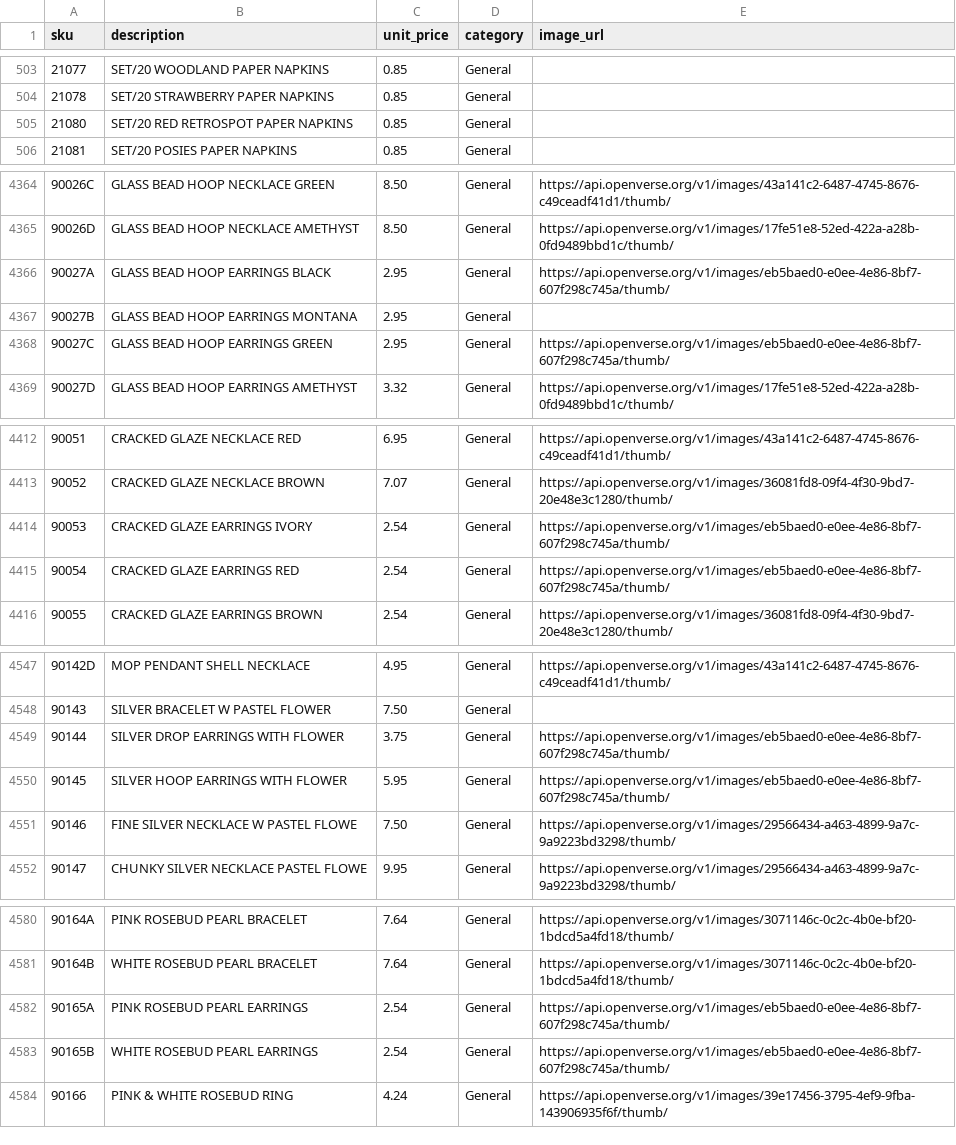
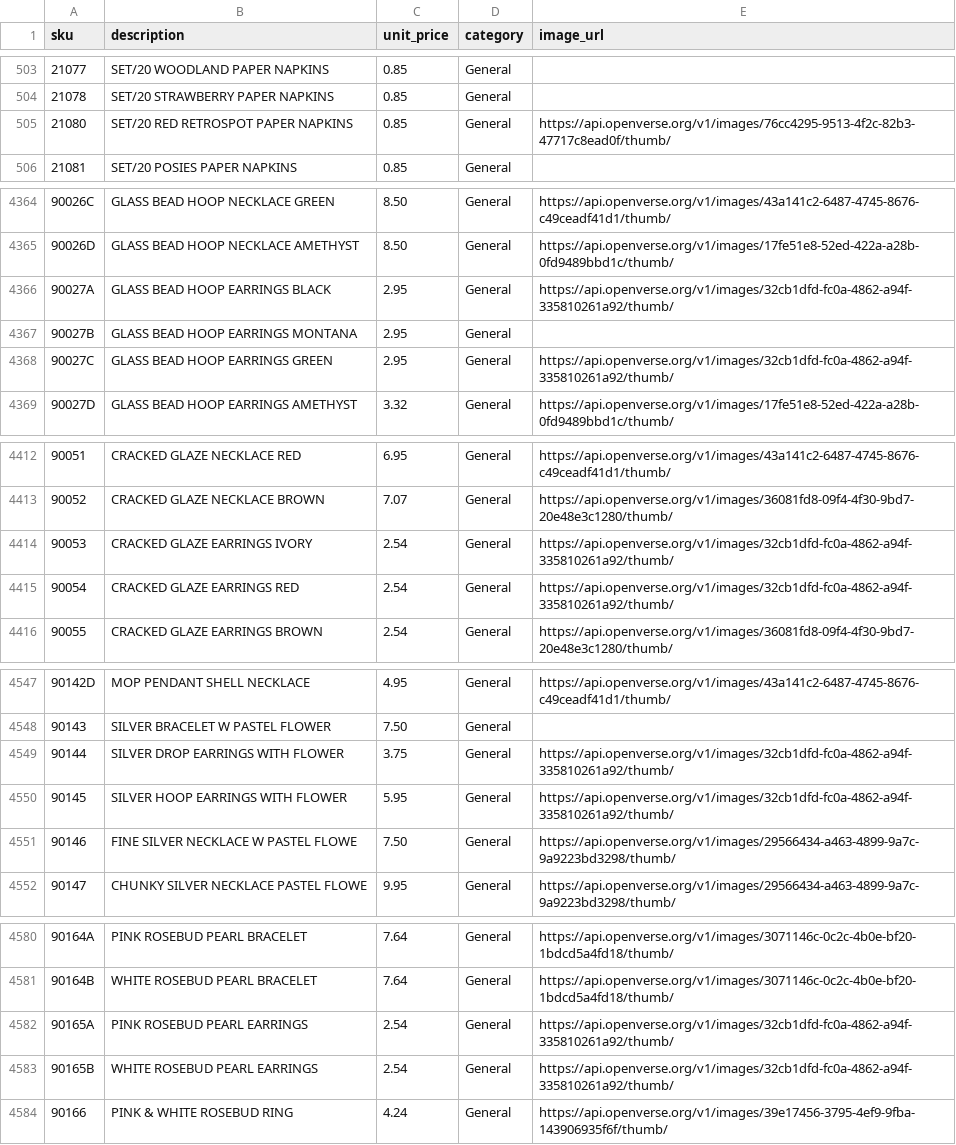
Before and after one commit to Gau190/dmml-2501-retail-recommender, a CSV file: webapp/src/RetailRecommender.Web/SeedData/products.csv, drawn as a sheet; only a part is shown, gaps mark what is left out; the diff covers the shown part only.

Commit message:
Fix bad image match and complete image coverage for the rule network
Fixed a genuinely wrong match: the keyword 'EARRINGS' had resolved to a
Flickr photo titled 'Baby's Ear' (search false-positive on the 'ear'
substring) - an unrelated and inappropriate image for a jewelry product.
Replaced with a real jewelry photo, and scanned the full image cache for
similar child-related mismatches (found none other than this one; BABY/
BIB/CHILDREN/ENFANTS matches are legitimate since those products are
actually baby-themed).

Also gave all 67 SKUs that participate in the association-rule network
(52 as antecedent, i.e. every product that can show a 'Khách hàng cũng
mua' recommendation) a real image - was 41/67, now 67/67. These are the
products a demo walkthrough actually shows (home featured list, product
detail recommendations, cart recommendations), so this is the set worth
curating carefully rather than chasing broader catalog coverage - image
completeness isn't part of the assignment's grading criteria (2.1-2.6
are about the mining technique and its integration), only the products a
grader will actually see interacting with the recommendation feature.
Verified each new match visually before accepting (e.g. rejected a
'hand warmer' match that was actually an unrelated mystery-box unboxing
photo, and a 'paper plates' match that was a cluttered party scene, in
favor of cleaner single-item photos). Overall catalog coverage: 65.3%.

```diff
--- a/webapp/src/RetailRecommender.Web/SeedData/products.csv
+++ b/webapp/src/RetailRecommender.Web/SeedData/products.csv
@@ -504,3 +504,3 @@ sku,description,unit_price,category,image_url
 21078,SET/20 STRAWBERRY PAPER NAPKINS,0.85,General,
-21080,SET/20 RED RETROSPOT PAPER NAPKINS,0.85,General,
+21080,SET/20 RED RETROSPOT PAPER NAPKINS,0.85,General,https://api.openverse.org/v1/images/76cc4295-9513-4f2c-82b3-47717c8ead0f/thumb/
 21081,SET/20 POSIES PAPER NAPKINS,0.85,General,
@@ -4365,5 +4365,5 @@ sku,description,unit_price,category,image_url
 90026D,GLASS BEAD HOOP NECKLACE AMETHYST,8.50,General,https://api.openverse.org/v1/images/17fe51e8-52ed-422a-a28b-0fd9489bbd1c/thumb/
-90027A,GLASS BEAD HOOP EARRINGS BLACK,2.95,General,https://api.openverse.org/v1/images/eb5baed0-e0ee-4e86-8bf7-607f298c745a/thumb/
+90027A,GLASS BEAD HOOP EARRINGS BLACK,2.95,General,https://api.openverse.org/v1/images/32cb1dfd-fc0a-4862-a94f-335810261a92/thumb/
 90027B,GLASS BEAD HOOP EARRINGS MONTANA,2.95,General,
-90027C,GLASS BEAD HOOP EARRINGS GREEN,2.95,General,https://api.openverse.org/v1/images/eb5baed0-e0ee-4e86-8bf7-607f298c745a/thumb/
+90027C,GLASS BEAD HOOP EARRINGS GREEN,2.95,General,https://api.openverse.org/v1/images/32cb1dfd-fc0a-4862-a94f-335810261a92/thumb/
 90027D,GLASS BEAD HOOP EARRINGS AMETHYST,3.32,General,https://api.openverse.org/v1/images/17fe51e8-52ed-422a-a28b-0fd9489bbd1c/thumb/
@@ -4413,4 +4413,4 @@ sku,description,unit_price,category,image_url
 90052,CRACKED GLAZE NECKLACE BROWN,7.07,General,https://api.openverse.org/v1/images/36081fd8-09f4-4f30-9bd7-20e48e3c1280/thumb/
-90053,CRACKED GLAZE EARRINGS IVORY,2.54,General,https://api.openverse.org/v1/images/eb5baed0-e0ee-4e86-8bf7-607f298c745a/thumb/
-90054,CRACKED GLAZE EARRINGS RED,2.54,General,https://api.openverse.org/v1/images/eb5baed0-e0ee-4e86-8bf7-607f298c745a/thumb/
+90053,CRACKED GLAZE EARRINGS IVORY,2.54,General,https://api.openverse.org/v1/images/32cb1dfd-fc0a-4862-a94f-335810261a92/thumb/
+90054,CRACKED GLAZE EARRINGS RED,2.54,General,https://api.openverse.org/v1/images/32cb1dfd-fc0a-4862-a94f-335810261a92/thumb/
 90055,CRACKED GLAZE EARRINGS BROWN,2.54,General,https://api.openverse.org/v1/images/36081fd8-09f4-4f30-9bd7-20e48e3c1280/thumb/
@@ -4548,4 +4548,4 @@ sku,description,unit_price,category,image_url
 90143,SILVER BRACELET W PASTEL FLOWER,7.50,General,
-90144,SILVER DROP EARRINGS WITH FLOWER,3.75,General,https://api.openverse.org/v1/images/eb5baed0-e0ee-4e86-8bf7-607f298c745a/thumb/
-90145,SILVER HOOP EARRINGS WITH FLOWER,5.95,General,https://api.openverse.org/v1/images/eb5baed0-e0ee-4e86-8bf7-607f298c745a/thumb/
+90144,SILVER DROP EARRINGS WITH FLOWER,3.75,General,https://api.openverse.org/v1/images/32cb1dfd-fc0a-4862-a94f-335810261a92/thumb/
+90145,SILVER HOOP EARRINGS WITH FLOWER,5.95,General,https://api.openverse.org/v1/images/32cb1dfd-fc0a-4862-a94f-335810261a92/thumb/
 90146,FINE SILVER NECKLACE W PASTEL FLOWE,7.50,General,https://api.openverse.org/v1/images/29566434-a463-4899-9a7c-9a9223bd3298/thumb/
@@ -4581,4 +4581,4 @@ sku,description,unit_price,category,image_url
 90164B,WHITE  ROSEBUD PEARL BRACELET,7.64,General,https://api.openverse.org/v1/images/3071146c-0c2c-4b0e-bf20-1bdcd5a4fd18/thumb/
-90165A,PINK ROSEBUD PEARL EARRINGS,2.54,General,https://api.openverse.org/v1/images/eb5baed0-e0ee-4e86-8bf7-607f298c745a/thumb/
-90165B,WHITE ROSEBUD  PEARL EARRINGS,2.54,General,https://api.openverse.org/v1/images/eb5baed0-e0ee-4e86-8bf7-607f298c745a/thumb/
+90165A,PINK ROSEBUD PEARL EARRINGS,2.54,General,https://api.openverse.org/v1/images/32cb1dfd-fc0a-4862-a94f-335810261a92/thumb/
+90165B,WHITE ROSEBUD  PEARL EARRINGS,2.54,General,https://api.openverse.org/v1/images/32cb1dfd-fc0a-4862-a94f-335810261a92/thumb/
 90166,PINK & WHITE ROSEBUD RING,4.24,General,https://api.openverse.org/v1/images/39e17456-3795-4ef9-9fba-143906935f6f/thumb/
```
Also changed, not shown: 66 edited cells elsewhere in this file, data-mining/outputs/products.csv.
